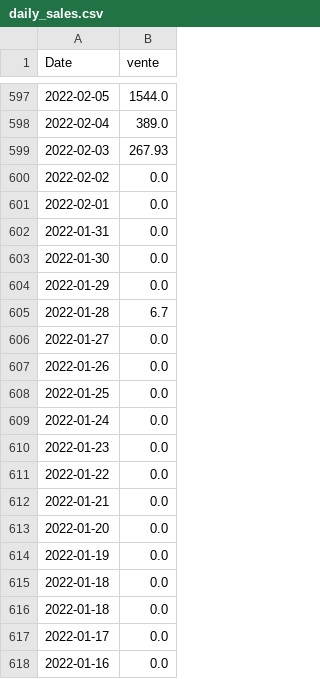
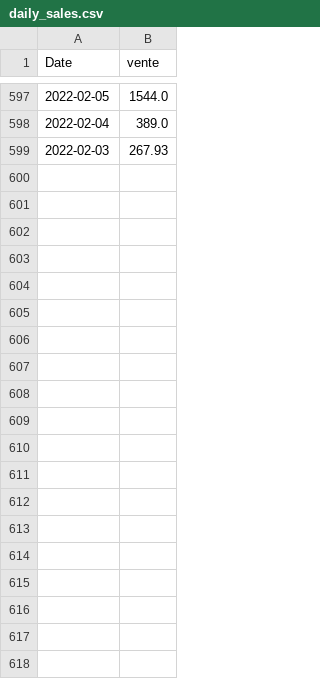
Before and after one commit to Last-Autumn-Leaf/dionysos, a CSV file: prevision/data/daily_sales.csv, drawn as a sheet; only a part is shown, gaps mark what is left out; the diff covers the shown part only; the diff names each change by its address in the sheet, - before the commit and + after, or states it on an @@ line.

```diff
--- a/prevision/data/daily_sales.csv
+++ b/prevision/data/daily_sales.csv
-row 600: 2022-02-02 | 0.0
-row 601: 2022-02-01 | 0.0
-row 602: 2022-01-31 | 0.0
-row 603: 2022-01-30 | 0.0
-row 604: 2022-01-29 | 0.0
-row 605: 2022-01-28 | 6.7
-row 606: 2022-01-27 | 0.0
-row 607: 2022-01-26 | 0.0
-row 608: 2022-01-25 | 0.0
-row 609: 2022-01-24 | 0.0
-row 610: 2022-01-23 | 0.0
-row 611: 2022-01-22 | 0.0
-row 612: 2022-01-21 | 0.0
-row 613: 2022-01-20 | 0.0
-row 614: 2022-01-19 | 0.0
-row 615: 2022-01-18 | 0.0
-row 616: 2022-01-18 | 0.0
-row 617: 2022-01-17 | 0.0
-row 618: 2022-01-16 | 0.0
```
Also changed, not shown: 34 removed rows elsewhere in this file, prevision/data/affluence.csv, 7 other files.
